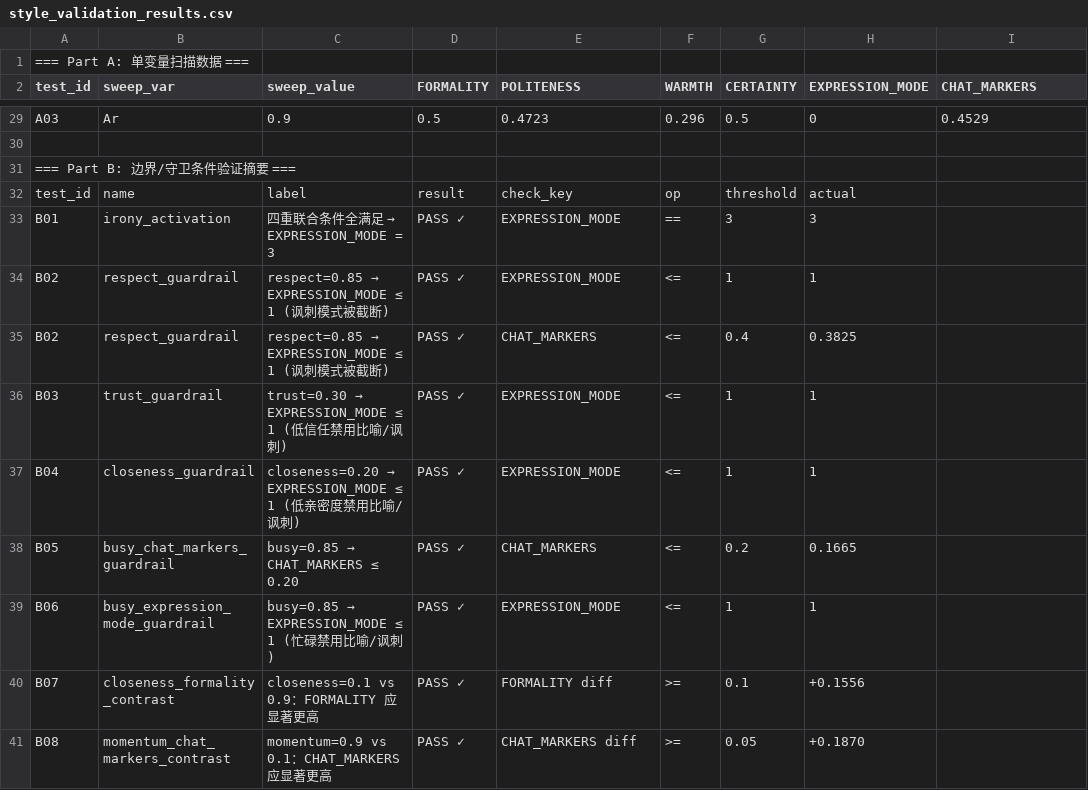
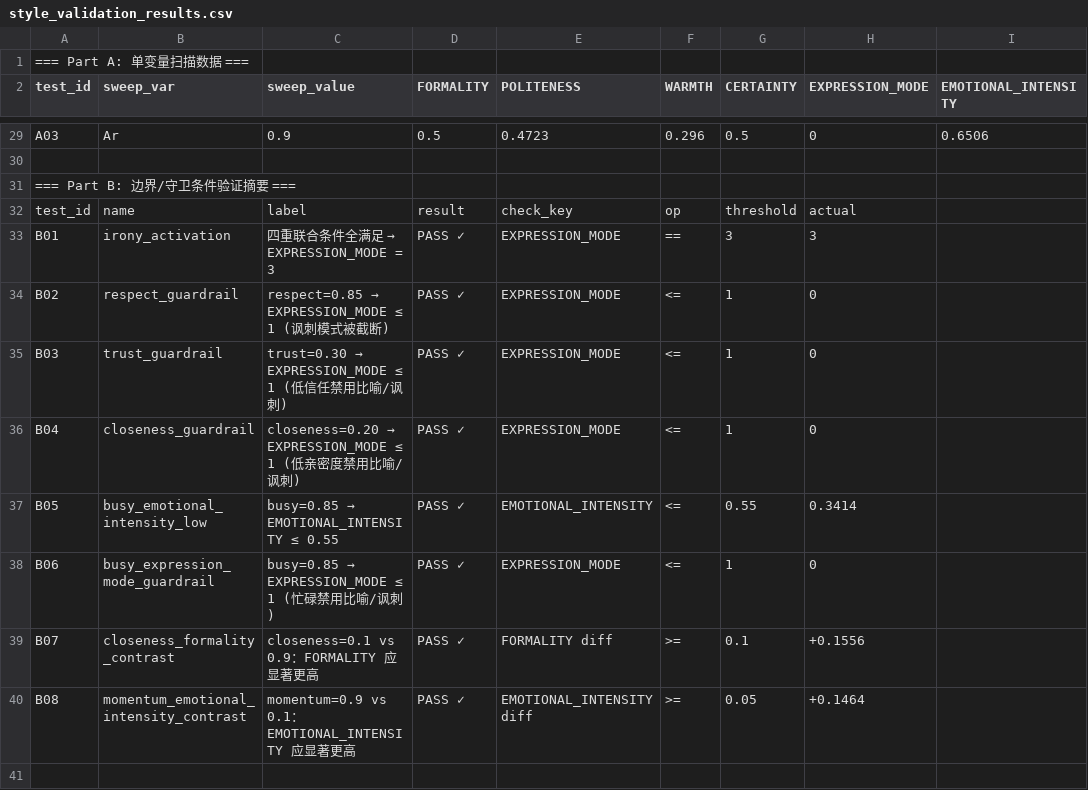
Before and after one commit to shandelzare7/LTSRChatbot, a CSV file: EmotionalChatBot_V5/scripts/output/style_validation_results.csv, drawn as a sheet; only a part is shown, gaps mark what is left out; removed rows and columns are numbered as before the commit, all else as after; the diff covers the shown part only; the diff names each change by its address in the sheet, - before the commit and + after, or states it on an @@ line.

```diff
--- a/EmotionalChatBot_V5/scripts/output/style_validation_results.csv
+++ b/EmotionalChatBot_V5/scripts/output/style_validation_results.csv
-I2: CHAT_MARKERS
+I2: EMOTIONAL_INTENSITY
-I29 (EMOTIONAL_INTENSITY): 0.4529
+I29 (EMOTIONAL_INTENSITY): 0.6506
-H34 (EXPRESSION_MODE): 1
+H34 (EXPRESSION_MODE): 0
-row 35: B02 | respect_guardrail | respect=0.85 → EXPRESSION_MODE ≤ 1 (讽刺模式被截断) | PASS ✓ | CHAT_MARKERS | <= | 0.4 | 0.3825
-H35:H36 (EXPRESSION_MODE): 1
+H35:H36 (EXPRESSION_MODE): 0
-B37 (sweep_var): busy_chat_markers_guardrail
+B37 (sweep_var): busy_emotional_intensity_low
@@ C37 (sweep_value): busy=0.85 → CHAT_MARKERS ≤ 0.20 → busy=0.85 → EMOTIONAL_INTENSITY ≤ 0.55 @@
-E37 (POLITENESS): CHAT_MARKERS
+E37 (POLITENESS): EMOTIONAL_INTENSITY
-G37 (CERTAINTY): 0.2
+G37 (CERTAINTY): 0.55
-H37 (EXPRESSION_MODE): 0.1665
+H37 (EXPRESSION_MODE): 0.3414
-H38 (EXPRESSION_MODE): 1
+H38 (EXPRESSION_MODE): 0
-B40 (sweep_var): momentum_chat_markers_contrast
+B40 (sweep_var): momentum_emotional_intensity_contrast
-C40 (sweep_value): momentum=0.9 vs 0.1：CHAT_MARKERS 应显著更高
+C40 (sweep_value): momentum=0.9 vs 0.1：EMOTIONAL_INTENSITY 应显著更高
-E40 (POLITENESS): CHAT_MARKERS diff
+E40 (POLITENESS): EMOTIONAL_INTENSITY diff
-H40 (EXPRESSION_MODE): +0.1870
+H40 (EXPRESSION_MODE): +0.1464
```
Also changed, not shown: 29 edited cells elsewhere in this file, 25 other files.
